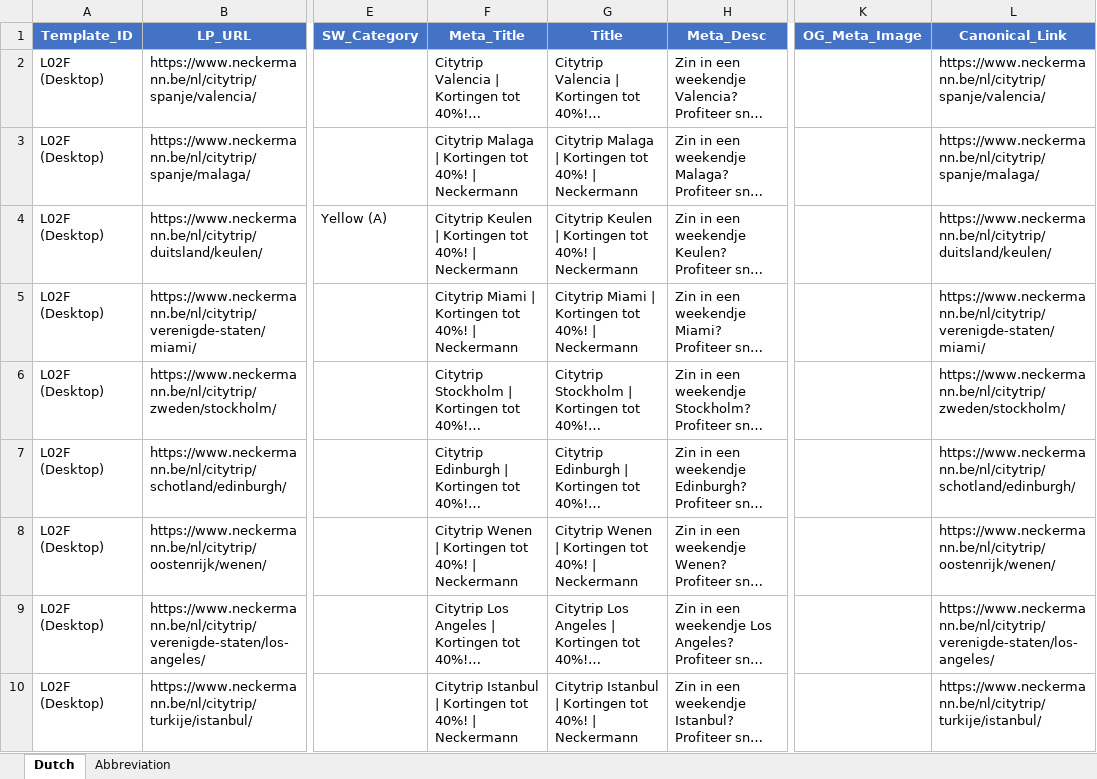
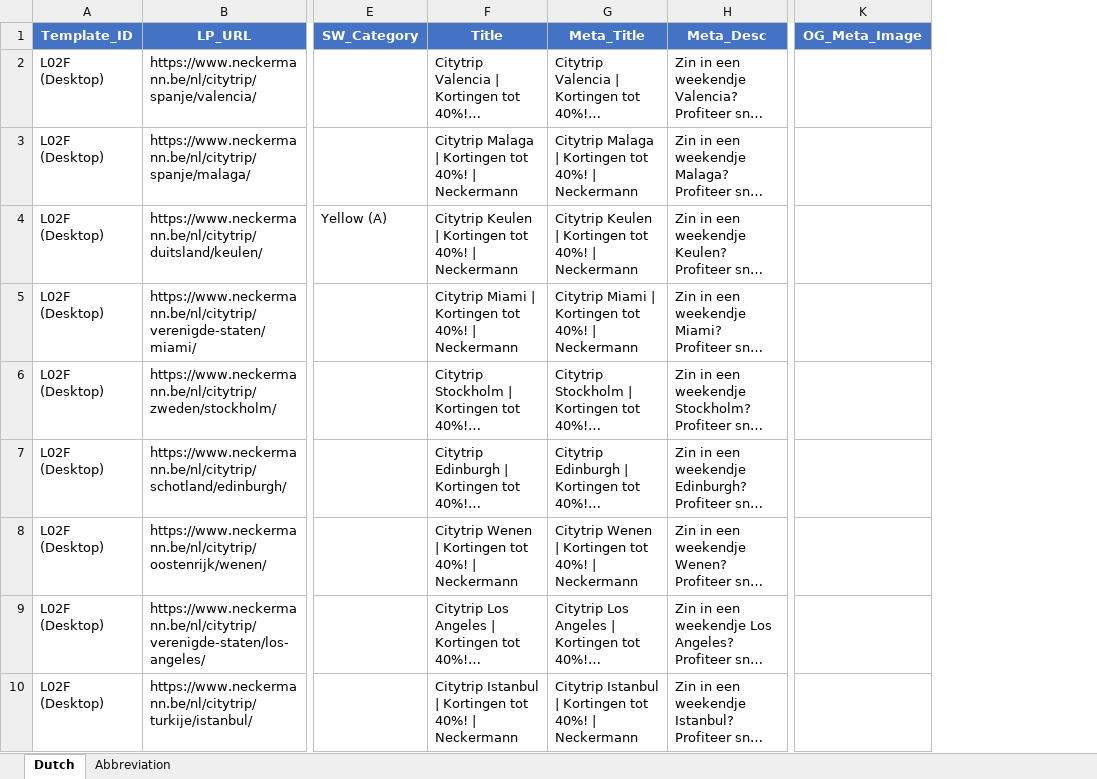
Before and after one commit to Ramesh-Dhandapani/HTML-Generator, an Excel workbook: input files/L02F/LP_Content_L02F_v3.0 - NL.xlsx, sheet Dutch, drawn as a sheet; only a part is shown, gaps mark what is left out; long unchanged cells end in …; values as stored, in another font and other column widths than the file's, no borders; the diff names each change by its address in the sheet, - before the commit and + after, or states it on an @@ line.

```diff
--- a/input files/L02F/LP_Content_L02F_v3.0 - NL.xlsx (sheet Dutch)
+++ b/input files/L02F/LP_Content_L02F_v3.0 - NL.xlsx (sheet Dutch)
-column L (Canonical_Link), rows 2-10: https://www.neckermann.be/nl/citytrip/spanje/valencia/ | https://www.neckermann.be/nl/citytrip/spanje/malaga/ | https://www.neckermann.be/nl/citytrip/duitsland/keulen/ | https://www.neckermann.be/nl/citytrip/verenigde-staten/miami/ | https://www.neckermann.be/nl/citytrip/zweden/stockholm/ | https://www.neckermann.be/nl/citytrip/schotland/edinburgh/ | https://www.neckermann.be/nl/citytrip/oostenrijk/wenen/ | https://www.neckermann.be/nl/citytrip/verenigde-staten/los-angeles/ | https://www.neckermann.be/nl/citytrip/turkije/istanbul/
-F1: Meta_Title
+F1: Title
-G1: Title
+G1: Meta_Title
```
Also changed, not shown: input files/L02F/LP_Content_L02F_v3.0 - FR.xlsx, input files/L02G/LP_Content_L02G_v3.0 - FR.xlsx, 30 other files.
